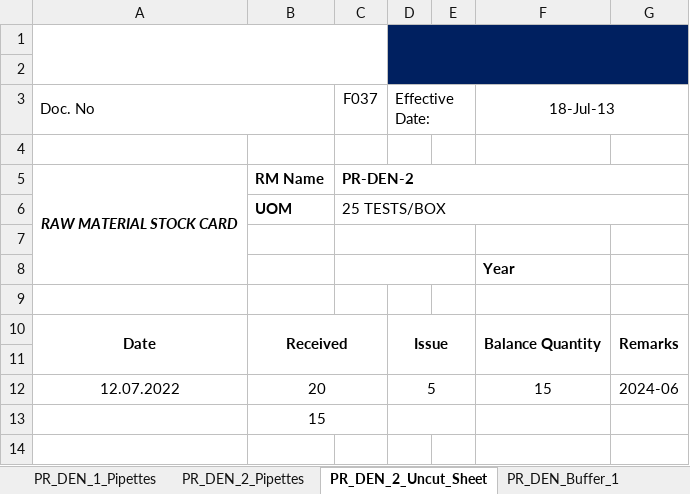
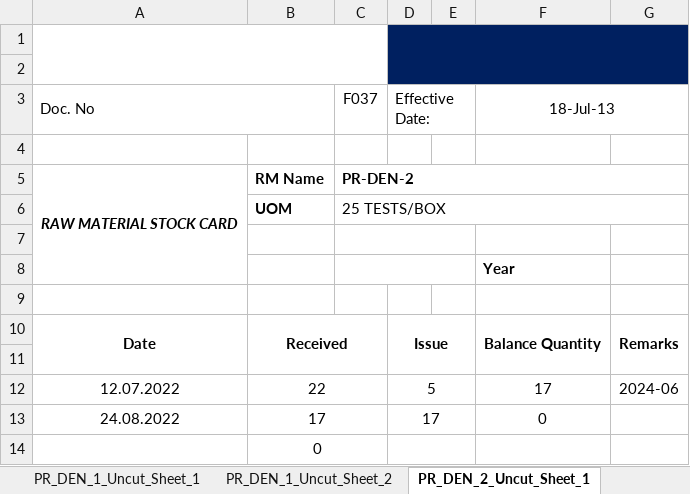
Before and after one commit to mirzafahmi/Raw_Material_Stock_Card_Bot, an Excel workbook: Raw_Data/F037_For_PR_DEN.xlsx, sheet PR_DEN_2_Uncut_Sheet_1, drawn as a sheet; values as stored, in another font and other column widths than the file's, no borders; charts and pictures not drawn; addresses are those after the commit; the diff names each change by its address in the sheet, - before the commit and + after, or states it on an @@ line.

```diff
--- a/Raw_Data/F037_For_PR_DEN.xlsx (sheet PR_DEN_2_Uncut_Sheet_1)
+++ b/Raw_Data/F037_For_PR_DEN.xlsx (sheet PR_DEN_2_Uncut_Sheet_1)
-sheet tab: PR_DEN_2_Uncut_Sheet
+sheet tab: PR_DEN_2_Uncut_Sheet_1
+sheet tab: PR_DEN_1_Uncut_Sheet_2
-B12: 20
+B12: 22
-F12: 15
+F12: 17
+row 13: 24.08.2022 | 17 |  | 17 |  | 0
-B14: 15
+B14: 0
```
Also changed, not shown: sheet PR_DEN_3_2_Cassette, sheet PR_DEN_2_Pipettes, sheet PR_DEN_1_Uncut_Sheet_1, sheet PR_DEN_1_Cassette, sheet PR_DEN_Buffer_1, other sheet tabs, charts or pictures, Raw_Data/F037_For_PR_DMDA.xlsx, Raw_Data/F037_For_PR_DME.xlsx, 14 other files.
